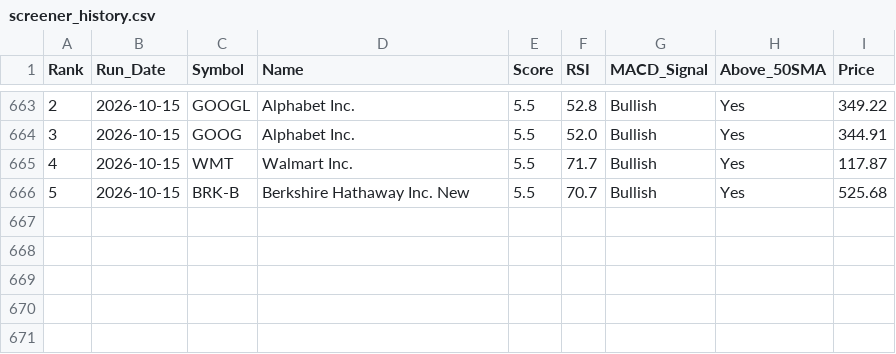
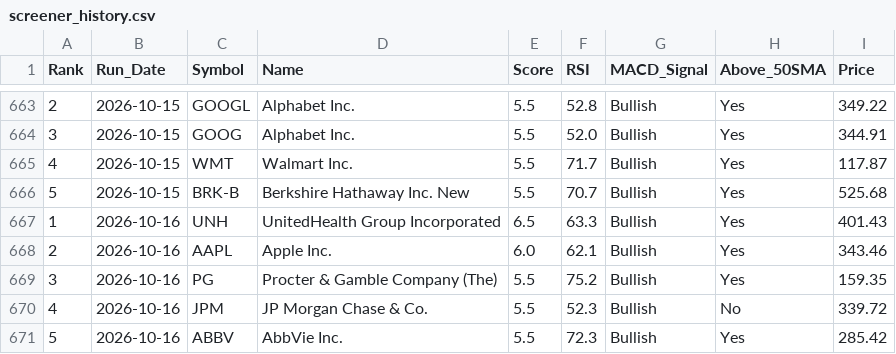
Before and after one commit to chandupal11/Rev-Ops-Forecasting-Agent, a CSV file: screener_history.csv, drawn as a sheet; only a part is shown, gaps mark what is left out.

```diff
--- a/screener_history.csv
+++ b/screener_history.csv
@@ -666 +666,6 @@ Rank,Run_Date,Symbol,Name,Score,RSI,MACD_Signal,Above_50SMA,Price
 5,2026-10-15,BRK-B,Berkshire Hathaway Inc. New,5.5,70.7,Bullish,Yes,525.68
+1,2026-10-16,UNH,UnitedHealth Group Incorporated,6.5,63.3,Bullish,Yes,401.43
+2,2026-10-16,AAPL,Apple Inc.,6.0,62.1,Bullish,Yes,343.46
+3,2026-10-16,PG,Procter & Gamble Company (The),5.5,75.2,Bullish,Yes,159.35
+4,2026-10-16,JPM,JP Morgan Chase & Co.,5.5,52.3,Bullish,No,339.72
+5,2026-10-16,ABBV,AbbVie Inc.,5.5,72.3,Bullish,Yes,285.42
```
Also changed, not shown: screener_results.csv.
